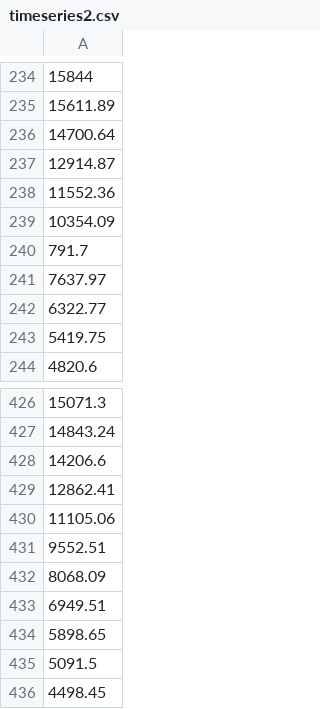
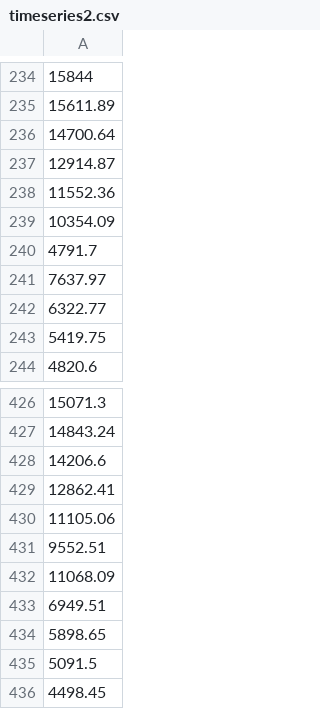
Before and after one commit to krmonline/AnomalyDetection, a CSV file: data/timeseries2.csv, drawn as a sheet; only a part is shown, gaps mark what is left out.

Commit message:
add  anomaly point to timeseries2

```diff
--- a/data/timeseries2.csv
+++ b/data/timeseries2.csv
@@ -239,3 +239,3 @@
 10354.09
-791.7
+4791.7
 7637.97
@@ -431,3 +431,3 @@
 9552.51
-8068.09
+11068.09
 6949.51
```
